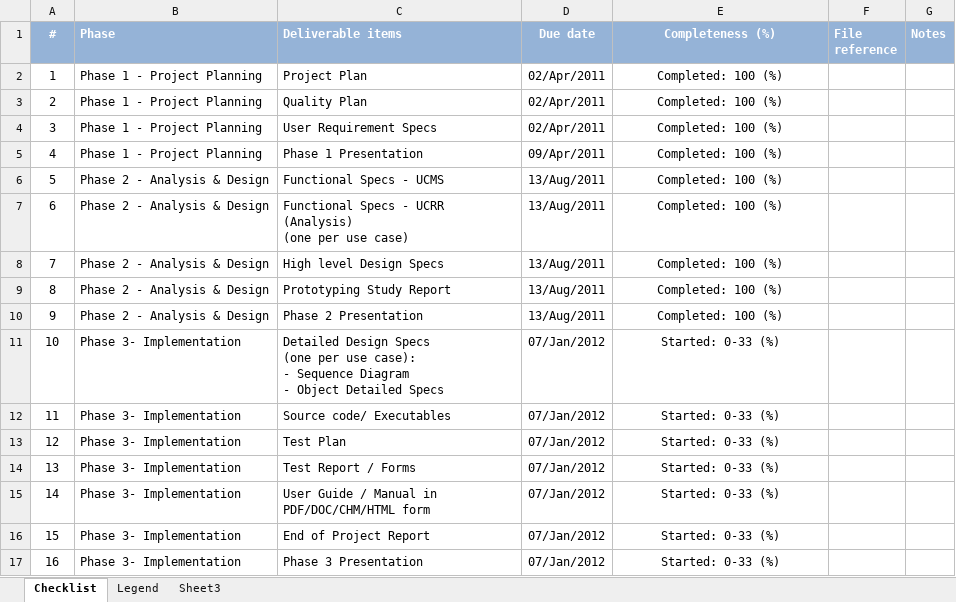
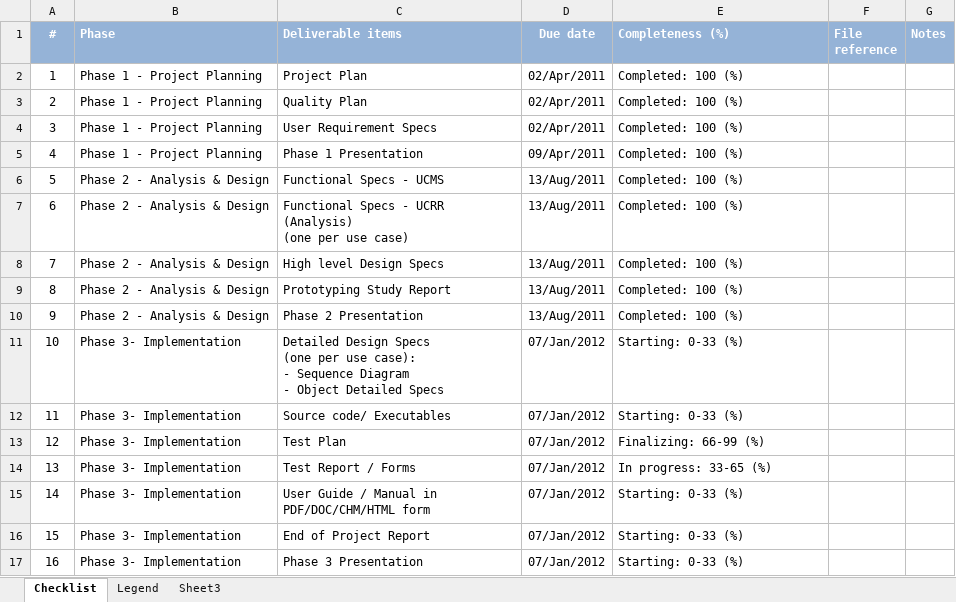
Before and after one commit to imireasa/mtech-se18-t08s, an Excel workbook: docs/PM-1 Project Management/PM-1.5 Project Deliverables/vms_pm15_Deliverables_CheckList.xlsx, sheet Checklist, drawn as a sheet; values as stored, in another font and other column widths than the file's, no borders; conditional formats not drawn; the diff names each change by its address in the sheet, - before the commit and + after, or states it on an @@ line.

Commit message:
Reviewing Project management matters: - Update meeting minutes - Add deliverable checklist

```diff
--- a/docs/PM-1 Project Management/PM-1.5 Project Deliverables/vms_pm15_Deliverables_CheckList.xlsx (sheet Checklist)
+++ b/docs/PM-1 Project Management/PM-1.5 Project Deliverables/vms_pm15_Deliverables_CheckList.xlsx (sheet Checklist)
-E1:E17 alignment: center
+E1:E17 alignment: left
-E11:E12 (Completeness (%)): Started: 0-33 (%)
+E11:E12 (Completeness (%)): Starting: 0-33 (%)
-E13 (Completeness (%)): Started: 0-33 (%)
+E13 (Completeness (%)): Finalizing: 66-99 (%)
-E14 (Completeness (%)): Started: 0-33 (%)
+E14 (Completeness (%)): In progress: 33-65 (%)
-E15:E17 (Completeness (%)): Started: 0-33 (%)
+E15:E17 (Completeness (%)): Starting: 0-33 (%)
```
Also changed, not shown: sheet Legend.
